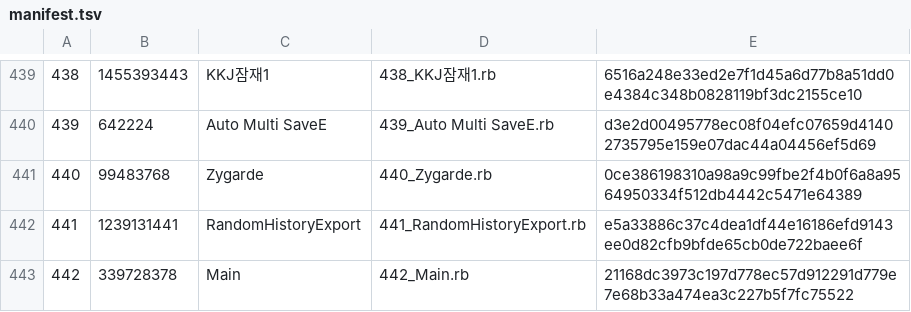
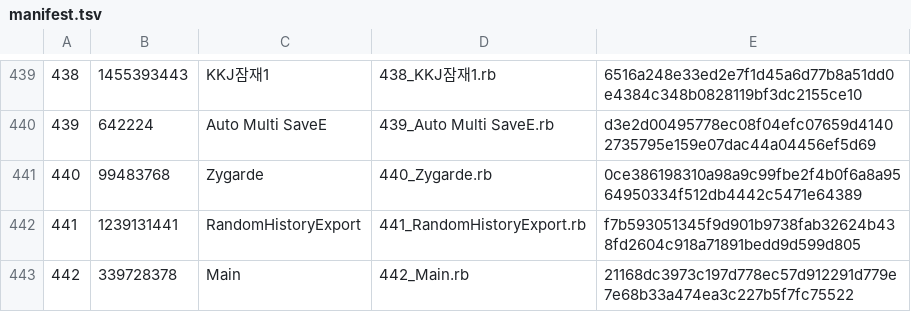
Before and after one commit to YeonSD/AnotherEngine_script, a TSV file: Scripts/manifest.tsv, drawn as a sheet; only a part is shown, gaps mark what is left out.

Commit message:
Hide export history columns

```diff
--- a/Scripts/manifest.tsv
+++ b/Scripts/manifest.tsv
@@ -441,3 +441,3 @@
 440	99483768	Zygarde	440_Zygarde.rb	0ce386198310a98a9c99fbe2f4b0f6a8a9564950334f512db4442c5471e64389
-441	1239131441	RandomHistoryExport	441_RandomHistoryExport.rb	e5a33886c37c4dea1df44e16186efd9143ee0d82cfb9bfde65cb0de722baee6f
+441	1239131441	RandomHistoryExport	441_RandomHistoryExport.rb	f7b593051345f9d901b9738fab32624b438fd2604c918a71891bedd9d599d805
 442	339728378	Main	442_Main.rb	21168dc3973c197d778ec57d912291d779e7e68b33a474ea3c227b5f7fc75522
```
Also changed, not shown: 2 other files.
